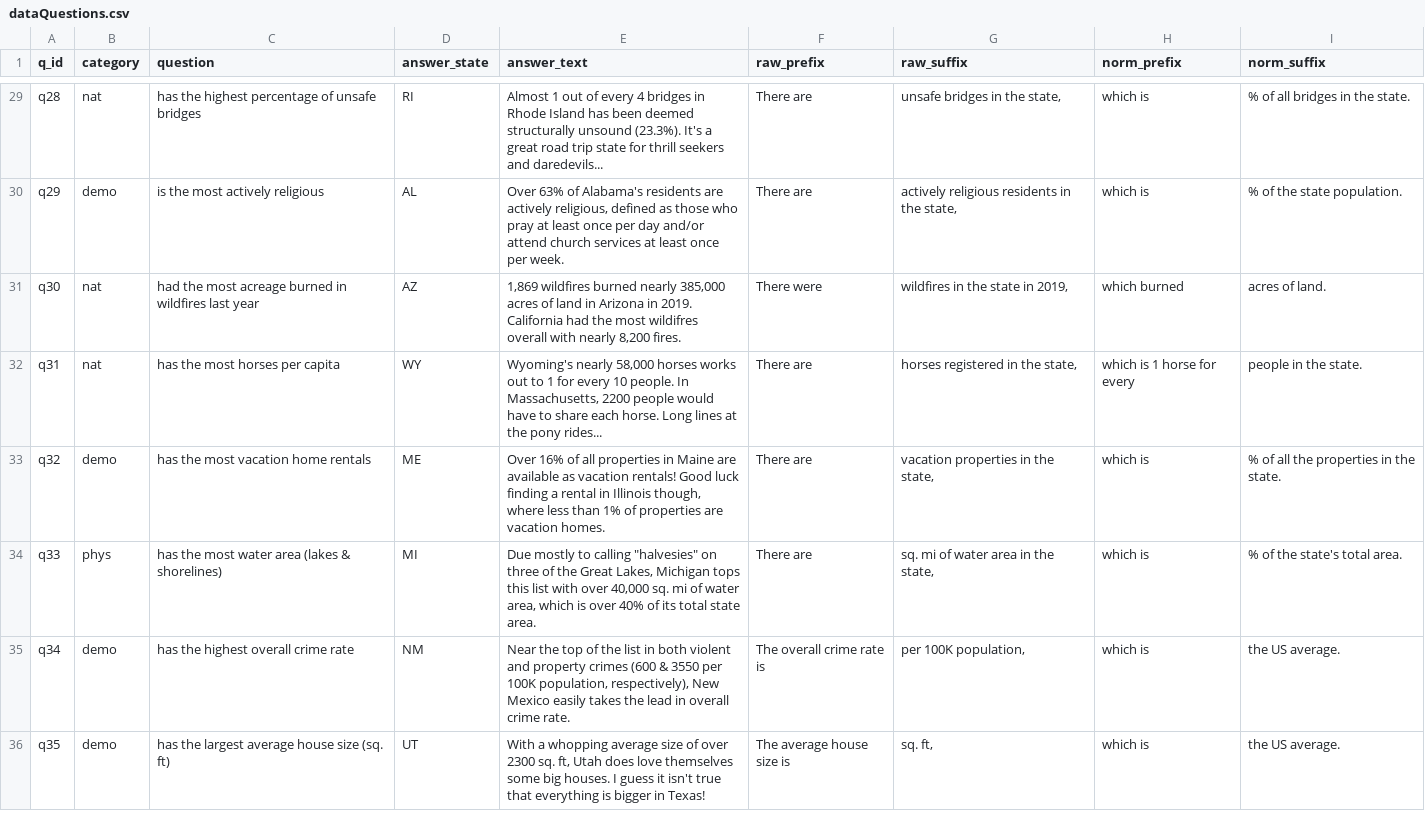
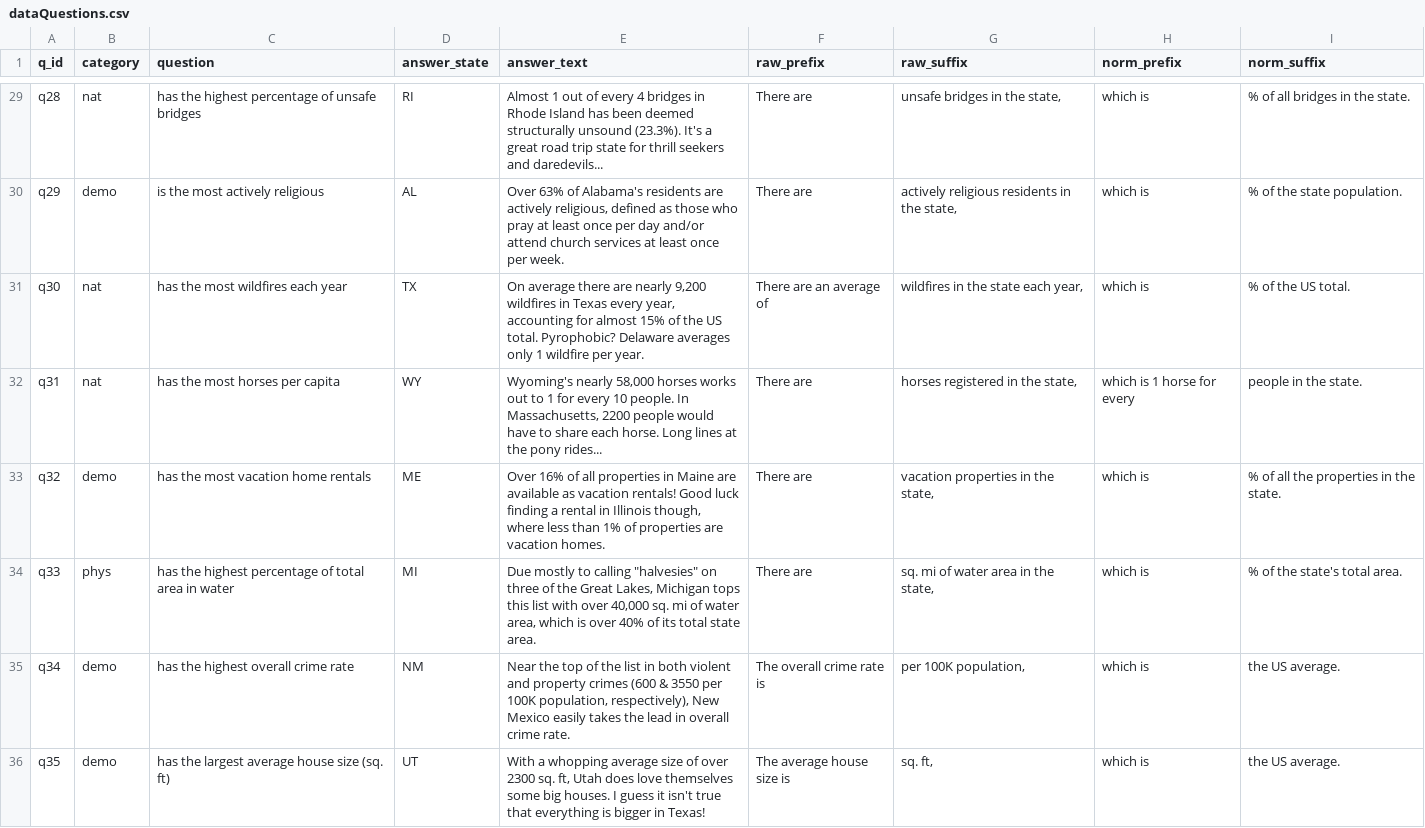
Before and after one commit to gscoob/GeoQuiz, a CSV file: data/dataQuestions.csv, drawn as a sheet; only a part is shown, gaps mark what is left out; the diff covers the shown part only.

```diff
--- a/data/dataQuestions.csv
+++ b/data/dataQuestions.csv
@@ -30,6 +30,6 @@ q28,nat,has the highest percentage of unsafe bridges,RI,Almost 1 out of every 4
 q29,demo,is the most actively religious,AL,"Over 63% of Alabama's residents are actively religious, defined as those who pray at least once per day and/or attend church services at least once per week.",There are,"actively religious residents in the state,",which is,% of the state population.
-q30,nat,had the most acreage burned in wildfires last year,AZ,"1,869 wildfires burned nearly 385,000 acres of land in Arizona in 2019.  California had the most wildifres overall with nearly 8,200 fires.",There were ,"wildfires in the state in 2019,",which burned,acres of land.
+q30,nat,has the most wildfires each year,TX,"On average there are nearly 9,200 wildfires in Texas every year, accounting for almost 15% of the US total.  Pyrophobic?  Delaware averages only 1 wildfire per year.",There are an average of,"wildfires in the state each year,",which is,% of the US total.
 q31,nat,has the most horses per capita,WY,"Wyoming's nearly 58,000 horses works out to 1 for every 10 people.  In Massachusetts,  2200 people would have to share each horse.  Long lines at the pony rides...",There are,"horses registered in the state,",which is 1 horse for every,people in the state.
 q32,demo,has the most vacation home rentals,ME,"Over 16% of all properties in Maine are available as vacation rentals!  Good luck finding a rental in Illinois though, where less than 1% of properties are vacation homes.",There are,"vacation properties in the state,",which is,% of all the properties in the state.
-q33,phys,has the most water area (lakes & shorelines),MI,"Due mostly to calling ""halvesies"" on three of the Great Lakes, Michigan tops this list with over 40,000 sq. mi of water area, which is over 40% of its total state area.",There are,"sq. mi of water area in the state,",which is,% of the state's total area.
+q33,phys,has the highest percentage of total area in water,MI,"Due mostly to calling ""halvesies"" on three of the Great Lakes, Michigan tops this list with over 40,000 sq. mi of water area, which is over 40% of its total state area.",There are,"sq. mi of water area in the state,",which is,% of the state's total area.
 q34,demo,has the highest overall crime rate,NM,"Near the top of the list in both violent and property crimes (600 & 3550 per 100K population, respectively), New Mexico easily takes the lead in overall crime rate.",The overall crime rate is,"per 100K population,",which is,the US average.
```
Also changed, not shown: 20 added rows and 4 edited cells elsewhere in this file, 2 other files.
